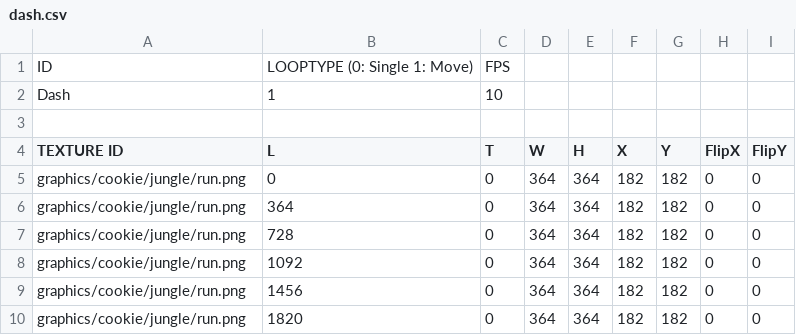
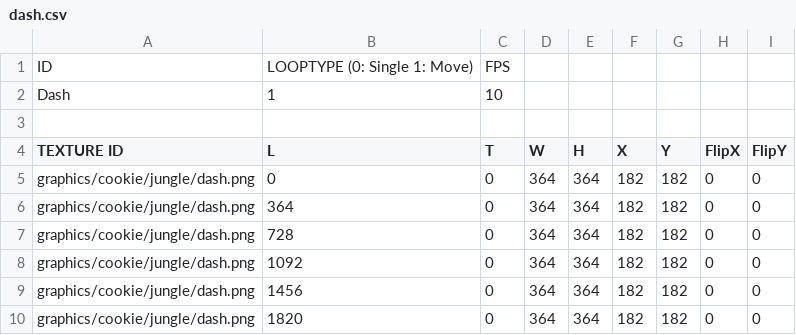
Before and after one commit to jjyy112233/CookieRun, a CSV file: CookieRun-bin/animations/cookie/jungle/dash.csv, drawn as a sheet.

```diff
--- a/CookieRun-bin/animations/cookie/jungle/dash.csv
+++ b/CookieRun-bin/animations/cookie/jungle/dash.csv
@@ -4,7 +4,7 @@ Dash,1,10,,,,,,
 TEXTURE ID,L,T,W,H,X,Y,FlipX,FlipY
-graphics/cookie/jungle/run.png,0,0,364,364,182,182,0,0
-graphics/cookie/jungle/run.png,364,0,364,364,182,182,0,0
-graphics/cookie/jungle/run.png,728,0,364,364,182,182,0,0
-graphics/cookie/jungle/run.png,1092,0,364,364,182,182,0,0
-graphics/cookie/jungle/run.png,1456,0,364,364,182,182,0,0
-graphics/cookie/jungle/run.png,1820,0,364,364,182,182,0,0
+graphics/cookie/jungle/dash.png,0,0,364,364,182,182,0,0
+graphics/cookie/jungle/dash.png,364,0,364,364,182,182,0,0
+graphics/cookie/jungle/dash.png,728,0,364,364,182,182,0,0
+graphics/cookie/jungle/dash.png,1092,0,364,364,182,182,0,0
+graphics/cookie/jungle/dash.png,1456,0,364,364,182,182,0,0
+graphics/cookie/jungle/dash.png,1820,0,364,364,182,182,0,0
```
Also changed, not shown: CookieRun-bin/animations/cookie/jungle/djump.csv, CookieRun-bin/animations/cookie/jungle/fly.csv, 30 other files.
